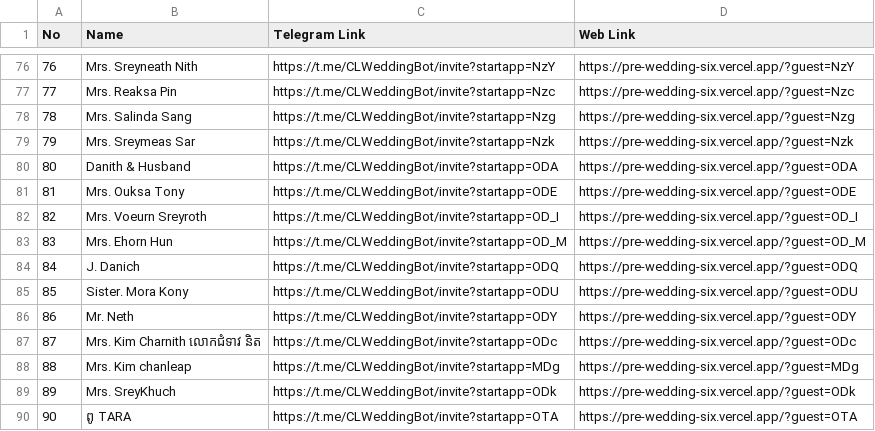
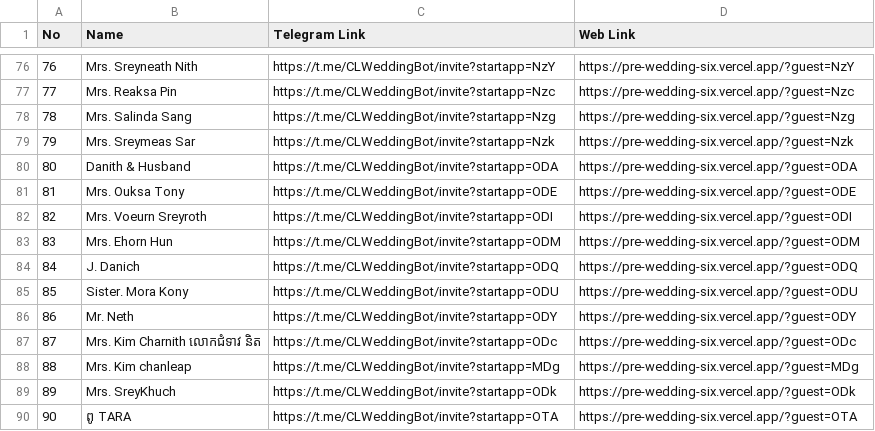
Before and after one commit to Ay-Chhun/pre-wedding, a CSV file: guest list.csv, drawn as a sheet; only a part is shown, gaps mark what is left out.

```diff
--- a/guest list.csv
+++ b/guest list.csv
@@ -81,4 +81,4 @@ No,Name,Telegram Link,Web Link
 81,Mrs. Ouksa Tony,https://t.me/CLWeddingBot/invite?startapp=ODE,https://pre-wedding-six.vercel.app/?guest=ODE
-82,Mrs. Voeurn Sreyroth,https://t.me/CLWeddingBot/invite?startapp=OD_I,https://pre-wedding-six.vercel.app/?guest=OD_I
-83,Mrs. Ehorn Hun,https://t.me/CLWeddingBot/invite?startapp=OD_M,https://pre-wedding-six.vercel.app/?guest=OD_M
+82,Mrs. Voeurn Sreyroth,https://t.me/CLWeddingBot/invite?startapp=ODI,https://pre-wedding-six.vercel.app/?guest=ODI
+83,Mrs. Ehorn Hun,https://t.me/CLWeddingBot/invite?startapp=ODM,https://pre-wedding-six.vercel.app/?guest=ODM
 84,J. Danich,https://t.me/CLWeddingBot/invite?startapp=ODQ,https://pre-wedding-six.vercel.app/?guest=ODQ
```
Also changed, not shown: 1 other file.
